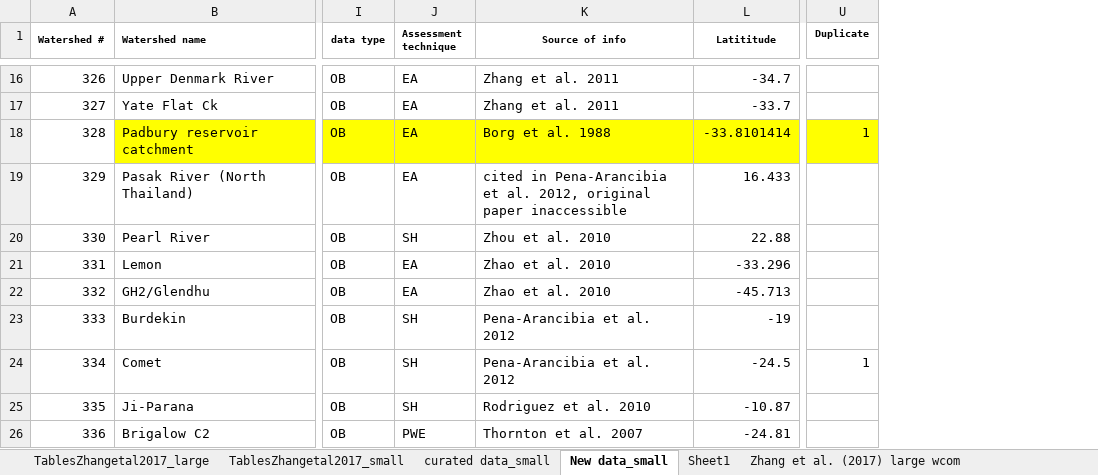
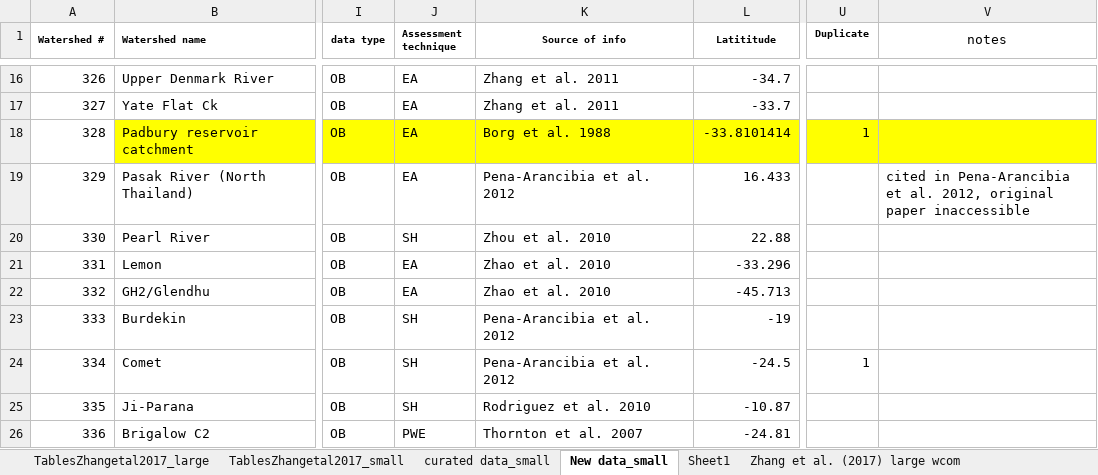
Before and after one commit to WillemVervoort/Forest_and_water, an Excel workbook: data/TablesZhangetal2017_11_28_EN_21.xlsx, sheet New data_small, drawn as a sheet; only a part is shown, gaps mark what is left out; values as stored, in another font and other column widths than the file's, no borders; the diff covers the shown part only; the diff names each change by its address in the sheet, - before the commit and + after, or states it on an @@ line.

```diff
--- a/data/TablesZhangetal2017_11_28_EN_21.xlsx (sheet New data_small)
+++ b/data/TablesZhangetal2017_11_28_EN_21.xlsx (sheet New data_small)
+column V (notes), row 19: cited in Pena-Arancibia et al. 2012, original paper inaccessible
-K19 (Source of info): cited in Pena-Arancibia et al. 2012, original paper inaccessible
+K19 (Source of info): Pena-Arancibia et al. 2012
```
Also changed, not shown: 18 edited cells elsewhere in this sheet.
